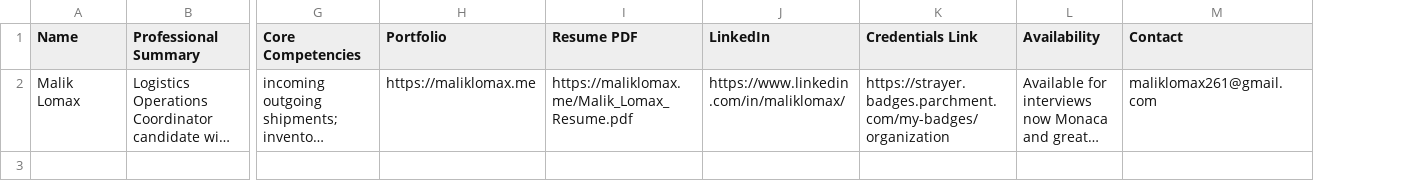
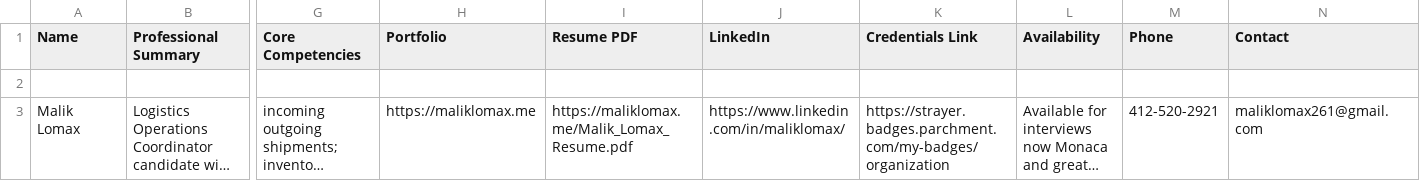
Before and after one commit to cabbageandtea/.github.io, a CSV file: Malik_Lomax_Professional_Summary.csv, drawn as a sheet; only a part is shown, gaps mark what is left out; long unchanged cells end in …; addresses are those after the commit; rows hold the shown columns only; the diff names each change by its address in the sheet, - before the commit and + after, or states it on an @@ line.

```diff
--- a/Malik_Lomax_Professional_Summary.csv
+++ b/Malik_Lomax_Professional_Summary.csv
+column M (Phone), row 3: 412-520-2921
+row 2: (empty)
```
Also changed, not shown: 3 other files.
